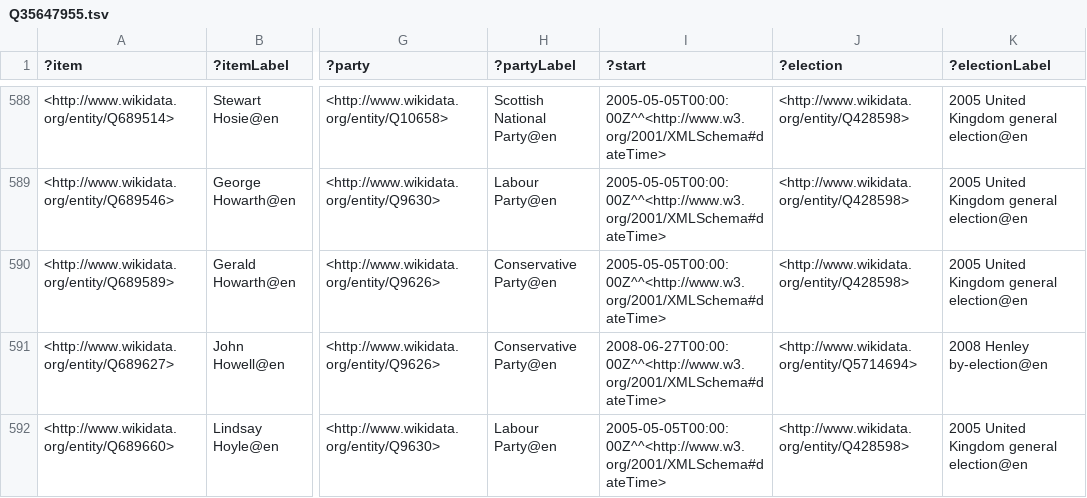
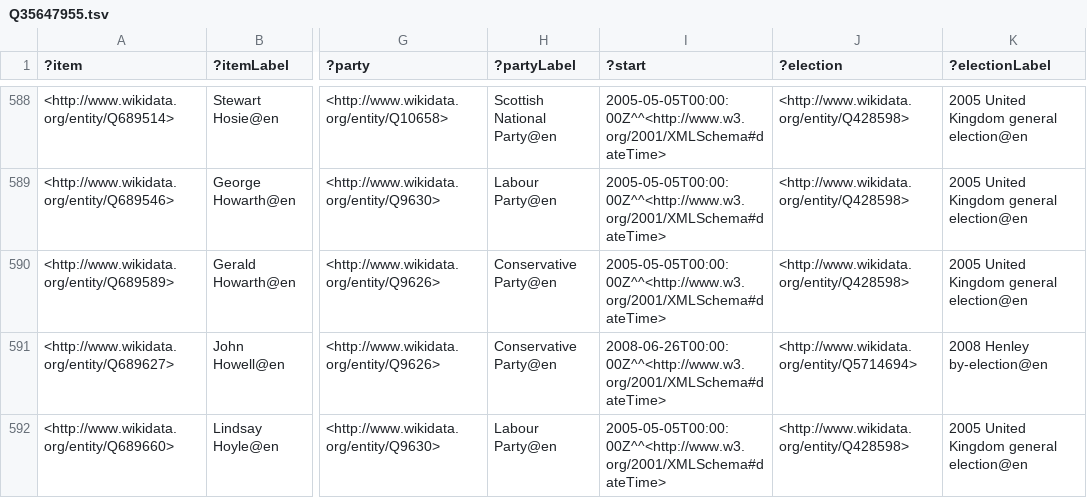
Before and after one commit to generalist/parliament, a TSV file: Q35647955.tsv, drawn as a sheet; only a part is shown, gaps mark what is left out; the diff covers the shown part only; the diff names each change by its address in the sheet, - before the commit and + after, or states it on an @@ line.

```diff
--- a/Q35647955.tsv
+++ b/Q35647955.tsv
-I591 (?start): 2008-06-27T00:00:00Z^^<http://www.w3.org/2001/XMLSchema#dateTime>
+I591 (?start): 2008-06-26T00:00:00Z^^<http://www.w3.org/2001/XMLSchema#dateTime>
```
Also changed, not shown: 13 edited cells elsewhere in this file, Q30524718.tsv, Q35494253.tsv.
